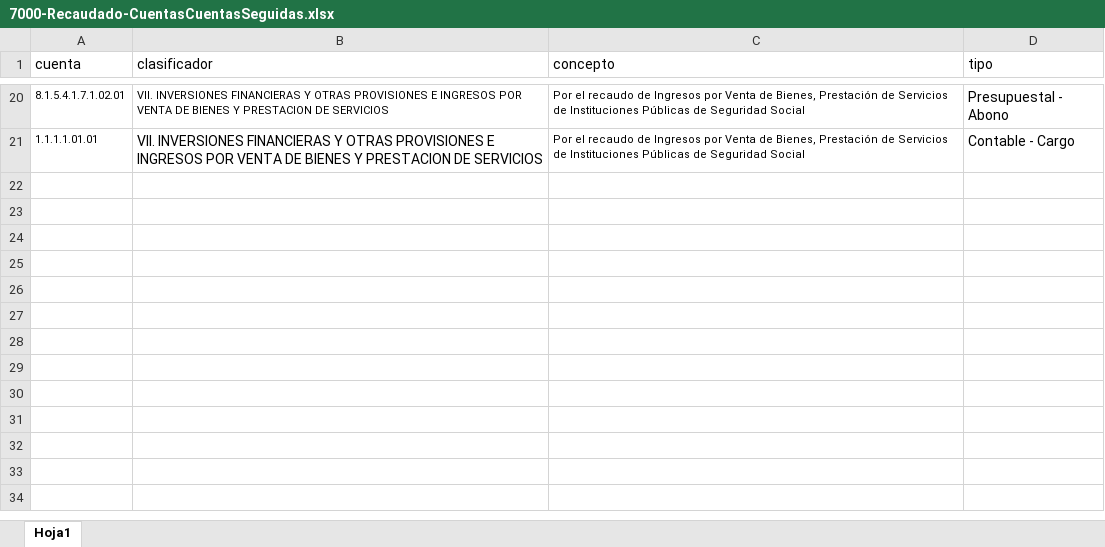
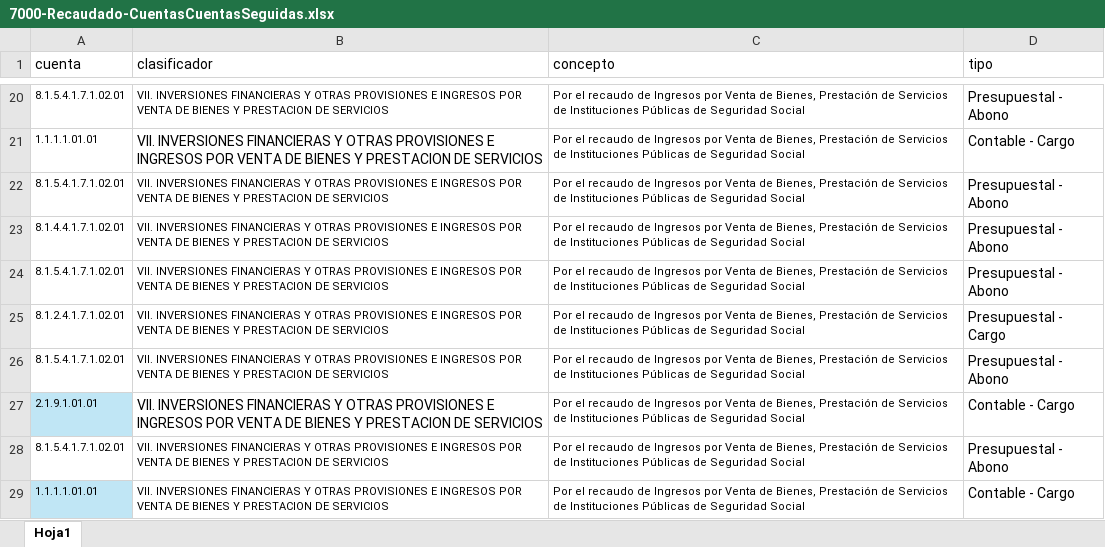
Before and after one commit to Gobierno-Electronico/SAC-IPE, an Excel workbook: public/CuentasCuentas/7000-Recaudado-CuentasCuentasSeguidas.xlsx, sheet Hoja1, drawn as a sheet; only a part is shown, gaps mark what is left out; values as stored, in another font and other column widths than the file's, no borders; the diff names each change by its address in the sheet, - before the commit and + after, or states it on an @@ line.

```diff
--- a/public/CuentasCuentas/7000-Recaudado-CuentasCuentasSeguidas.xlsx (sheet Hoja1)
+++ b/public/CuentasCuentas/7000-Recaudado-CuentasCuentasSeguidas.xlsx (sheet Hoja1)
+row 22: 8.1.5.4.1.7.1.02.01 | VII. INVERSIONES FINANCIERAS Y OTRAS PROVISIONES E INGRESOS POR VENTA DE BIENES Y PRESTACION DE SERVICIOS | Por el recaudo de Ingresos por Venta de Bienes, Prestación de Servicios de Instituciones Públicas de Seguridad Social | Presupuestal - Abono
+row 23: 8.1.4.4.1.7.1.02.01 | VII. INVERSIONES FINANCIERAS Y OTRAS PROVISIONES E INGRESOS POR VENTA DE BIENES Y PRESTACION DE SERVICIOS | Por el recaudo de Ingresos por Venta de Bienes, Prestación de Servicios de Instituciones Públicas de Seguridad Social | Presupuestal - Abono
+row 24: 8.1.5.4.1.7.1.02.01 | VII. INVERSIONES FINANCIERAS Y OTRAS PROVISIONES E INGRESOS POR VENTA DE BIENES Y PRESTACION DE SERVICIOS | Por el recaudo de Ingresos por Venta de Bienes, Prestación de Servicios de Instituciones Públicas de Seguridad Social | Presupuestal - Abono
+row 25: 8.1.2.4.1.7.1.02.01 | VII. INVERSIONES FINANCIERAS Y OTRAS PROVISIONES E INGRESOS POR VENTA DE BIENES Y PRESTACION DE SERVICIOS | Por el recaudo de Ingresos por Venta de Bienes, Prestación de Servicios de Instituciones Públicas de Seguridad Social | Presupuestal - Cargo
+row 26: 8.1.5.4.1.7.1.02.01 | VII. INVERSIONES FINANCIERAS Y OTRAS PROVISIONES E INGRESOS POR VENTA DE BIENES Y PRESTACION DE SERVICIOS | Por el recaudo de Ingresos por Venta de Bienes, Prestación de Servicios de Instituciones Públicas de Seguridad Social | Presupuestal - Abono
+row 27: 2.1.9.1.01.01 | VII. INVERSIONES FINANCIERAS Y OTRAS PROVISIONES E INGRESOS POR VENTA DE BIENES Y PRESTACION DE SERVICIOS | Por el recaudo de Ingresos por Venta de Bienes, Prestación de Servicios de Instituciones Públicas de Seguridad Social | Contable - Cargo
+row 28: 8.1.5.4.1.7.1.02.01 | VII. INVERSIONES FINANCIERAS Y OTRAS PROVISIONES E INGRESOS POR VENTA DE BIENES Y PRESTACION DE SERVICIOS | Por el recaudo de Ingresos por Venta de Bienes, Prestación de Servicios de Instituciones Públicas de Seguridad Social | Presupuestal - Abono
+row 29: 1.1.1.1.01.01 | VII. INVERSIONES FINANCIERAS Y OTRAS PROVISIONES E INGRESOS POR VENTA DE BIENES Y PRESTACION DE SERVICIOS | Por el recaudo de Ingresos por Venta de Bienes, Prestación de Servicios de Instituciones Públicas de Seguridad Social | Contable - Cargo
```
Also changed, not shown: public/Guia/7000-Recaudado-CuentasConceptos.xlsx.
